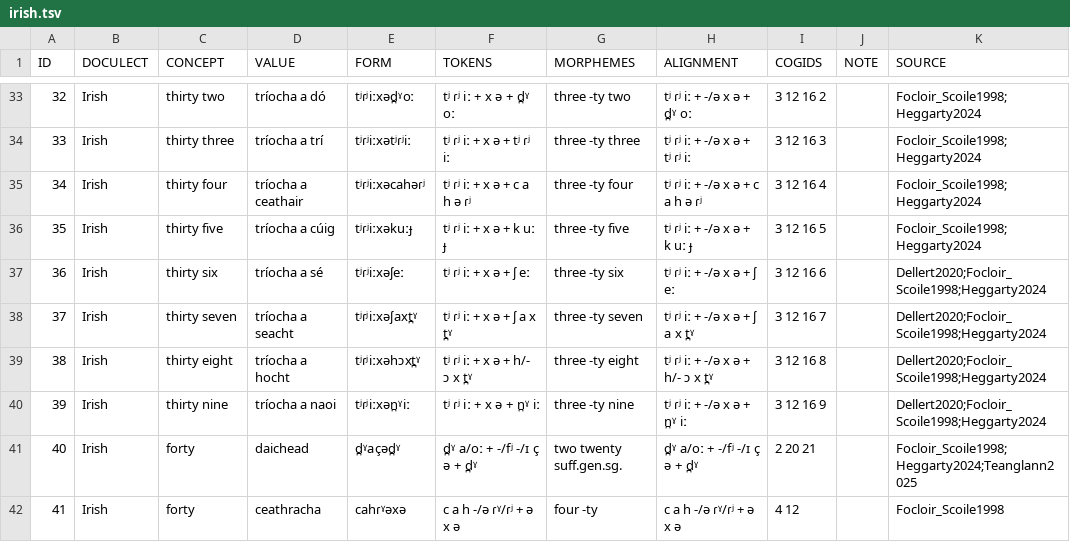
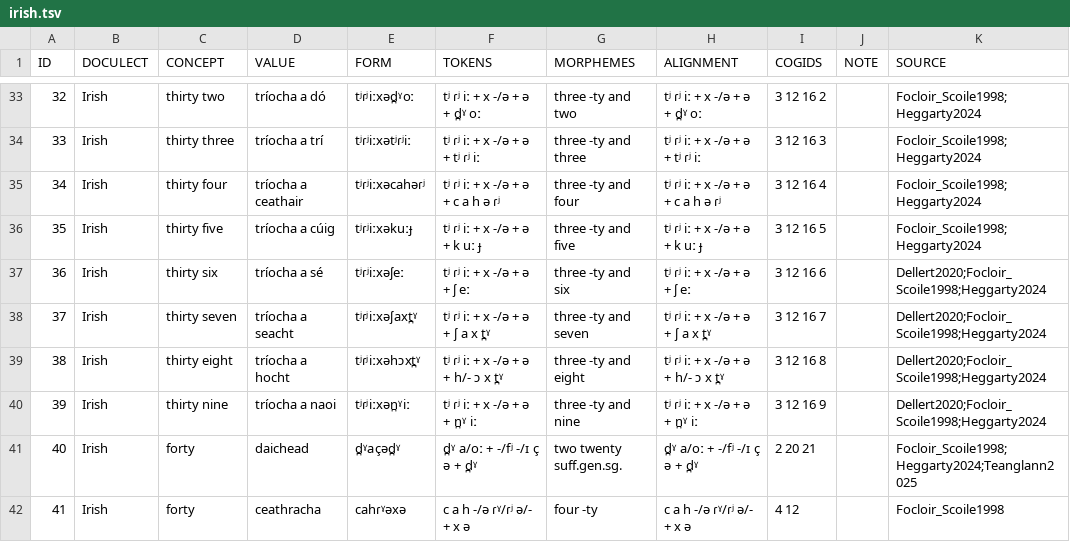
Before and after one commit to numeralbank/cosinus, a TSV file: raw/done/irish.tsv, drawn as a sheet; only a part is shown, gaps mark what is left out; the diff covers the shown part only.

```diff
--- a/raw/done/irish.tsv
+++ b/raw/done/irish.tsv
@@ -33,10 +33,10 @@ ID	DOCULECT	CONCEPT	VALUE	FORM	TOKENS	MORPHEMES	ALIGNMENT	COGIDS	NOTE	SOURCE
-32	Irish	thirty two	tríocha a dó	tʲɾʲiːxəd̪ˠoː	tʲ ɾʲ iː + x ə + d̪ˠ oː	three -ty two	tʲ ɾʲ iː + -/ə x ə + d̪ˠ oː	3 12 16 2		Focloir_Scoile1998;Heggarty2024
-33	Irish	thirty three	tríocha a trí	tʲɾʲiːxətʲɾʲiː	tʲ ɾʲ iː + x ə + tʲ ɾʲ iː	three -ty three	tʲ ɾʲ iː + -/ə x ə + tʲ ɾʲ iː	3 12 16 3		Focloir_Scoile1998;Heggarty2024
-34	Irish	thirty four	tríocha a ceathair	tʲɾʲiːxəcahəɾʲ	tʲ ɾʲ iː + x ə + c a h ə ɾʲ	three -ty four	tʲ ɾʲ iː + -/ə x ə + c a h ə ɾʲ	3 12 16 4		Focloir_Scoile1998;Heggarty2024
-35	Irish	thirty five	tríocha a cúig	tʲɾʲiːxəkuːɟ	tʲ ɾʲ iː + x ə + k uː ɟ	three -ty five	tʲ ɾʲ iː + -/ə x ə + k uː ɟ	3 12 16 5		Focloir_Scoile1998;Heggarty2024
-36	Irish	thirty six	tríocha a sé	tʲɾʲiːxəʃeː	tʲ ɾʲ iː + x ə + ʃ eː	three -ty six	tʲ ɾʲ iː + -/ə x ə + ʃ eː	3 12 16 6		Dellert2020;Focloir_Scoile1998;Heggarty2024
-37	Irish	thirty seven	tríocha a seacht	tʲɾʲiːxəʃaxt̪ˠ	tʲ ɾʲ iː + x ə + ʃ a x t̪ˠ	three -ty seven	tʲ ɾʲ iː + -/ə x ə + ʃ a x t̪ˠ	3 12 16 7		Dellert2020;Focloir_Scoile1998;Heggarty2024
-38	Irish	thirty eight	tríocha a hocht	tʲɾʲiːxəhɔxt̪ˠ	tʲ ɾʲ iː + x ə + h/- ɔ x t̪ˠ	three -ty eight	tʲ ɾʲ iː + -/ə x ə + h/- ɔ x t̪ˠ	3 12 16 8		Dellert2020;Focloir_Scoile1998;Heggarty2024
-39	Irish	thirty nine	tríocha a naoi	tʲɾʲiːxən̪ˠiː	tʲ ɾʲ iː + x ə + n̪ˠ iː	three -ty nine	tʲ ɾʲ iː + -/ə x ə + n̪ˠ iː	3 12 16 9		Dellert2020;Focloir_Scoile1998;Heggarty2024
+32	Irish	thirty two	tríocha a dó	tʲɾʲiːxəd̪ˠoː	tʲ ɾʲ iː + x -/ə + ə + d̪ˠ oː	three -ty and two	tʲ ɾʲ iː + x -/ə + ə + d̪ˠ oː	3 12 16 2		Focloir_Scoile1998;Heggarty2024
+33	Irish	thirty three	tríocha a trí	tʲɾʲiːxətʲɾʲiː	tʲ ɾʲ iː + x -/ə + ə + tʲ ɾʲ iː	three -ty and three	tʲ ɾʲ iː + x -/ə + ə + tʲ ɾʲ iː	3 12 16 3		Focloir_Scoile1998;Heggarty2024
+34	Irish	thirty four	tríocha a ceathair	tʲɾʲiːxəcahəɾʲ	tʲ ɾʲ iː + x -/ə + ə + c a h ə ɾʲ	three -ty and four	tʲ ɾʲ iː + x -/ə + ə + c a h ə ɾʲ	3 12 16 4		Focloir_Scoile1998;Heggarty2024
+35	Irish	thirty five	tríocha a cúig	tʲɾʲiːxəkuːɟ	tʲ ɾʲ iː + x -/ə + ə + k uː ɟ	three -ty and five	tʲ ɾʲ iː + x -/ə + ə + k uː ɟ	3 12 16 5		Focloir_Scoile1998;Heggarty2024
+36	Irish	thirty six	tríocha a sé	tʲɾʲiːxəʃeː	tʲ ɾʲ iː + x -/ə + ə + ʃ eː	three -ty and six	tʲ ɾʲ iː + x -/ə + ə + ʃ eː	3 12 16 6		Dellert2020;Focloir_Scoile1998;Heggarty2024
+37	Irish	thirty seven	tríocha a seacht	tʲɾʲiːxəʃaxt̪ˠ	tʲ ɾʲ iː + x -/ə + ə + ʃ a x t̪ˠ	three -ty and seven	tʲ ɾʲ iː + x -/ə + ə + ʃ a x t̪ˠ	3 12 16 7		Dellert2020;Focloir_Scoile1998;Heggarty2024
+38	Irish	thirty eight	tríocha a hocht	tʲɾʲiːxəhɔxt̪ˠ	tʲ ɾʲ iː + x -/ə + ə + h/- ɔ x t̪ˠ	three -ty and eight	tʲ ɾʲ iː + x -/ə + ə + h/- ɔ x t̪ˠ	3 12 16 8		Dellert2020;Focloir_Scoile1998;Heggarty2024
+39	Irish	thirty nine	tríocha a naoi	tʲɾʲiːxən̪ˠiː	tʲ ɾʲ iː + x -/ə + ə + n̪ˠ iː	three -ty and nine	tʲ ɾʲ iː + x -/ə + ə + n̪ˠ iː	3 12 16 9		Dellert2020;Focloir_Scoile1998;Heggarty2024
 40	Irish	forty	daichead	d̪ˠaçəd̪ˠ	d̪ˠ a/oː + -/fʲ -/ɪ ç ə + d̪ˠ	two twenty suff.gen.sg.	d̪ˠ a/oː + -/fʲ -/ɪ ç ə + d̪ˠ	2 20 21		Focloir_Scoile1998;Heggarty2024;Teanglann2025
-41	Irish	forty	ceathracha	cahɾˠəxə	c a h -/ə ɾˠ/ɾʲ + ə x ə	four -ty	c a h -/ə ɾˠ/ɾʲ + ə x ə	4 12		Focloir_Scoile1998
+41	Irish	forty	ceathracha	cahɾˠəxə	c a h -/ə ɾˠ/ɾʲ ə/- + x ə	four -ty	c a h -/ə ɾˠ/ɾʲ ə/- + x ə	4 12		Focloir_Scoile1998
```
Also changed, not shown: 31 edited cells elsewhere in this file, cldf/languages.csv, cldf/parameters.csv, 36 other files.
